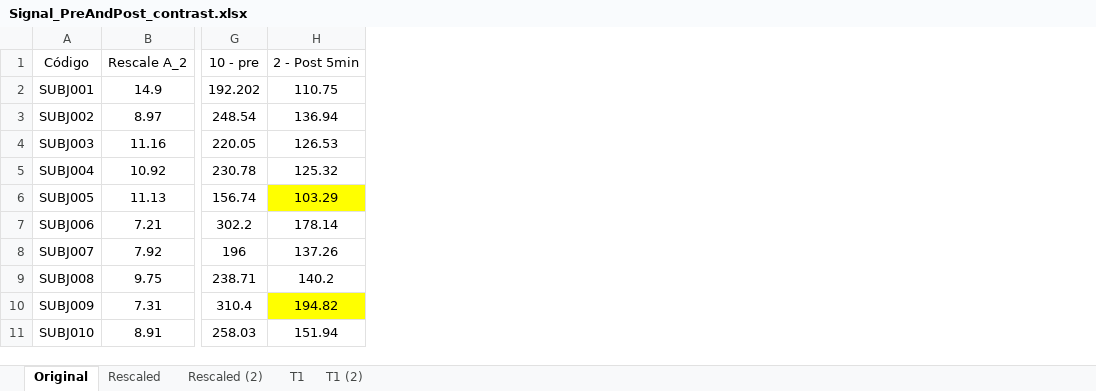
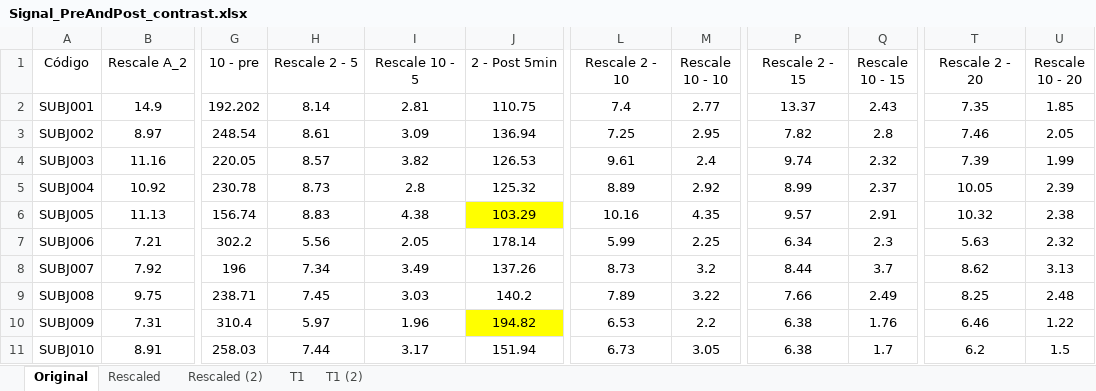
Before and after one commit to yurirtonin/bachelors-thesis, an Excel workbook: Other files/Signal_PreAndPost_contrast.xlsx, sheet Original, drawn as a sheet; only a part is shown, gaps mark what is left out; values as stored, in another font and other column widths than the file's, no borders; charts and pictures and table styles not drawn; the diff names each change by its address in the sheet, - before the commit and + after, or states it on an @@ line.

```diff
--- a/Other files/Signal_PreAndPost_contrast.xlsx (sheet Original)
+++ b/Other files/Signal_PreAndPost_contrast.xlsx (sheet Original)
+column H (Rescale 2 - 5), rows 2-11: 8.14 | 8.61 | 8.57 | 8.73 | 8.83 | 5.56 | 7.34 | 7.45 | 5.97 | 7.44
+column I (Rescale 10 - 5), rows 2-11: 2.81 | 3.09 | 3.82 | 2.8 | 4.38 | 2.05 | 3.49 | 3.03 | 1.96 | 3.17
+column L (Rescale 2 - 10), rows 2-11: 7.4 | 7.25 | 9.61 | 8.89 | 10.16 | 5.99 | 8.73 | 7.89 | 6.53 | 6.73
+column M (Rescale 10 - 10), rows 2-11: 2.77 | 2.95 | 2.4 | 2.92 | 4.35 | 2.25 | 3.2 | 3.22 | 2.2 | 3.05
+column P (Rescale 2 - 15), rows 2-11: 13.37 | 7.82 | 9.74 | 8.99 | 9.57 | 6.34 | 8.44 | 7.66 | 6.38 | 6.38
+column Q (Rescale 10 - 15), rows 2-11: 2.43 | 2.8 | 2.32 | 2.37 | 2.91 | 2.3 | 3.7 | 2.49 | 1.76 | 1.7
+column T (Rescale 2 - 20), rows 2-11: 7.35 | 7.46 | 7.39 | 10.05 | 10.32 | 5.63 | 8.62 | 8.25 | 6.46 | 6.2
+column U (Rescale 10 - 20), rows 2-11: 1.85 | 2.05 | 1.99 | 2.39 | 2.38 | 2.32 | 3.13 | 2.48 | 1.22 | 1.5
```
Also changed, not shown: sheet T1, sheet Rescaled, formulas that keep their value, charts or pictures, 4 other files.
